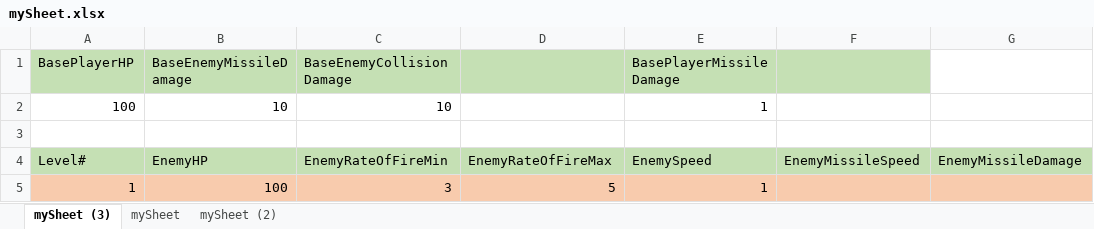
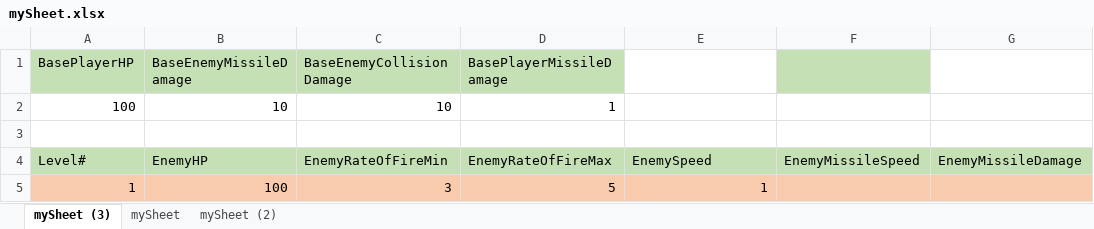
Before and after one commit to padraigcrowley/RotoShoot, an Excel workbook: RotoShootUnityProject/Assets/Resources/mySheet.xlsx, sheet mySheet (3), drawn as a sheet; only a part is shown; values as stored, in another font and other column widths than the file's, no borders; the diff names each change by its address in the sheet, - before the commit and + after, or states it on an @@ line.

Commit message:
sheet stuff

```diff
--- a/RotoShootUnityProject/Assets/Resources/mySheet.xlsx (sheet mySheet (3))
+++ b/RotoShootUnityProject/Assets/Resources/mySheet.xlsx (sheet mySheet (3))
-D1: (empty)
+D1: BasePlayerMissileDamage
-E1: BasePlayerMissileDamage
+E1: (empty)
-E1 fill: #C5E0B4
+E1 fill: none
-D2 (BasePlayerMissileDamage): (empty)
+D2 (BasePlayerMissileDamage): 1
-E2: 1
+E2: (empty)
```
Also changed, not shown: 3 other files.
